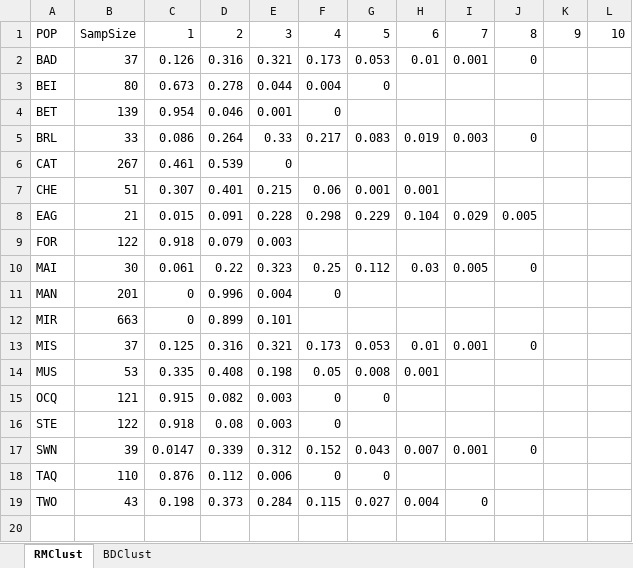
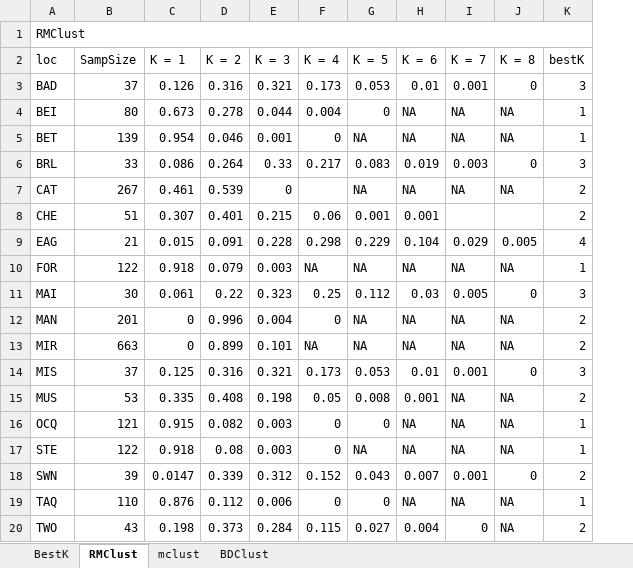
Before and after one commit to weiseell/NbdLamprey2, an Excel workbook: AgingModels/clust_results.xlsx, sheet RMClust, drawn as a sheet; values as stored, in another font and other column widths than the file's, no cell formats; removed rows and columns are numbered as before the commit, all else as after; the diff names each change by its address in the sheet, - before the commit and + after, or states it on an @@ line.

Commit message:
Adding mclust mixture models and updating SNP set scripts

```diff
--- a/AgingModels/clust_results.xlsx (sheet RMClust)
+++ b/AgingModels/clust_results.xlsx (sheet RMClust)
+sheet tab: BestK
+sheet tab: mclust
-column K, empty
-column L, empty
+column K, rows 3-20: 3 | 1 | 1 | 3 | 2 | 2 | 4 | 1 | 3 | 2 | 2 | 3 | 2 | 1 | 1 | 2 | 1 | 2
-row 1: POP | SampSize | 1 | 2 | 3 | 4 | 5 | 6 | 7 | 8 | 9 | 10
+row 1: RMClust
+row 2: loc | SampSize | K = 1 | K = 2 | K = 3 | K = 4 | K = 5 | K = 6 | K = 7 | K = 8 | bestK
-H4:H5: (empty)
+H4:H5: NA
-I4:I5: (empty)
+I4:I5: NA
-J4:J5: (empty)
+J4:J5: NA
-G5: (empty)
+G5: NA
-G7: (empty)
+G7: NA
-H7: (empty)
+H7: NA
-I7: (empty)
+I7: NA
-J7: (empty)
+J7: NA
-F10: (empty)
+F10: NA
-G10: (empty)
+G10: NA
-H10: (empty)
+H10: NA
-I10: (empty)
+I10: NA
-J10: (empty)
+J10: NA
-G12:G13: (empty)
+G12:G13: NA
-H12:H13: (empty)
+H12:H13: NA
-I12:I13: (empty)
+I12:I13: NA
-J12:J13: (empty)
+J12:J13: NA
-F13: (empty)
+F13: NA
-I15:I17: (empty)
+I15:I17: NA
-J15:J17: (empty)
+J15:J17: NA
-H16:H17: (empty)
+H16:H17: NA
-G17: (empty)
+G17: NA
-H19: (empty)
+H19: NA
-I19: (empty)
+I19: NA
-J19:J20: (empty)
+J19:J20: NA
```
Also changed, not shown: sheet BDClust, cell formats, 14 other files.
